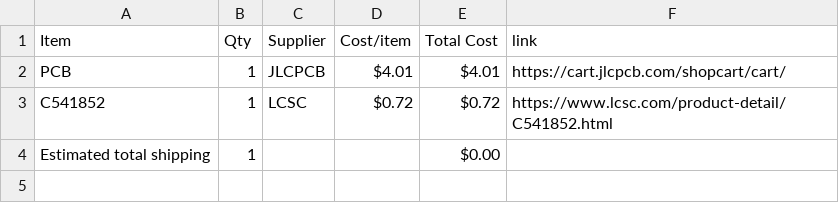
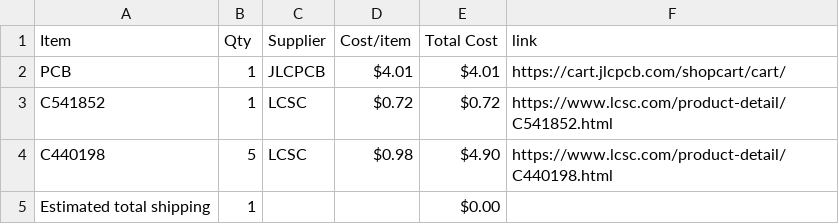
Before and after one commit to CheungLY/LEDDisplay, a CSV file: BOM.csv, drawn as a sheet; the diff names each change by its address in the sheet, - before the commit and + after, or states it on an @@ line.

Commit message:
Sync LEDDisplay from Half Life

```diff
--- a/BOM.csv
+++ b/BOM.csv
+row 4: C440198 | 5 | LCSC | $0.98 | $4.90 | https://www.lcsc.com/product-detail/C440198.html
```
